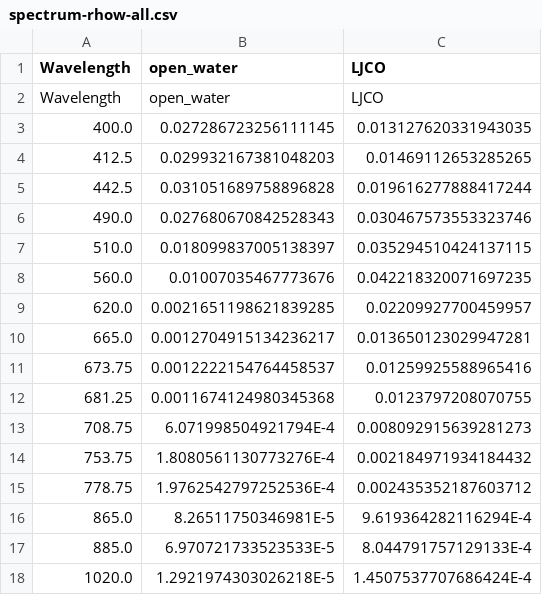
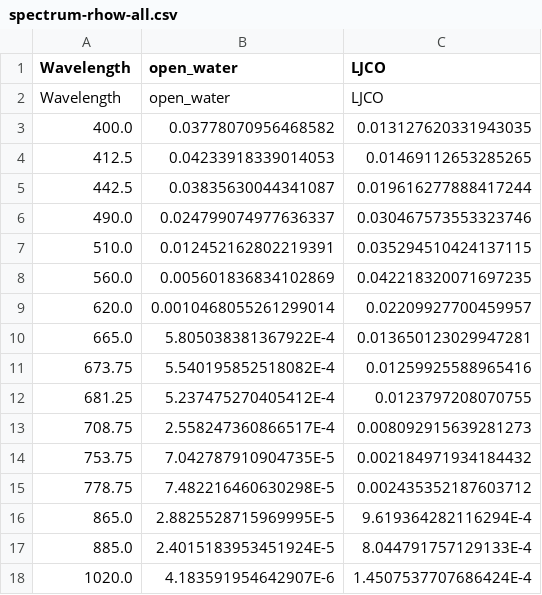
Before and after one commit to FinnWelzmueller/RemoteSensing, a CSV file: assignment11/spectrum-rhow-all.csv, drawn as a sheet.

```diff
--- a/assignment11/spectrum-rhow-all.csv
+++ b/assignment11/spectrum-rhow-all.csv
@@ -2,17 +2,17 @@ Wavelength	open_water	LJCO
 Wavelength	open_water	LJCO
-400.0	0.027286723256111145	0.013127620331943035
-412.5	0.029932167381048203	0.01469112653285265
-442.5	0.031051689758896828	0.019616277888417244
-490.0	0.027680670842528343	0.030467573553323746
-510.0	0.018099837005138397	0.035294510424137115
-560.0	0.01007035467773676	0.042218320071697235
-620.0	0.0021651198621839285	0.02209927700459957
-665.0	0.0012704915134236217	0.013650123029947281
-673.75	0.0012222154764458537	0.01259925588965416
-681.25	0.0011674124980345368	0.0123797208070755
-708.75	6.071998504921794E-4	0.008092915639281273
-753.75	1.8080561130773276E-4	0.002184971934184432
-778.75	1.9762542797252536E-4	0.002435352187603712
-865.0	8.26511750346981E-5	9.619364282116294E-4
-885.0	6.970721733523533E-5	8.044791757129133E-4
-1020.0	1.2921974303026218E-5	1.4507537707686424E-4
+400.0	0.03778070956468582	0.013127620331943035
+412.5	0.04233918339014053	0.01469112653285265
+442.5	0.03835630044341087	0.019616277888417244
+490.0	0.024799074977636337	0.030467573553323746
+510.0	0.012452162802219391	0.035294510424137115
+560.0	0.005601836834102869	0.042218320071697235
+620.0	0.0010468055261299014	0.02209927700459957
+665.0	5.805038381367922E-4	0.013650123029947281
+673.75	5.540195852518082E-4	0.01259925588965416
+681.25	5.237475270405412E-4	0.0123797208070755
+708.75	2.558247360866517E-4	0.008092915639281273
+753.75	7.042787910904735E-5	0.002184971934184432
+778.75	7.482216460630298E-5	0.002435352187603712
+865.0	2.8825528715969995E-5	9.619364282116294E-4
+885.0	2.4015183953451924E-5	8.044791757129133E-4
+1020.0	4.183591954642907E-6	1.4507537707686424E-4
```
Also changed, not shown: assignment11/spectrum-rtoa-all.csv.
